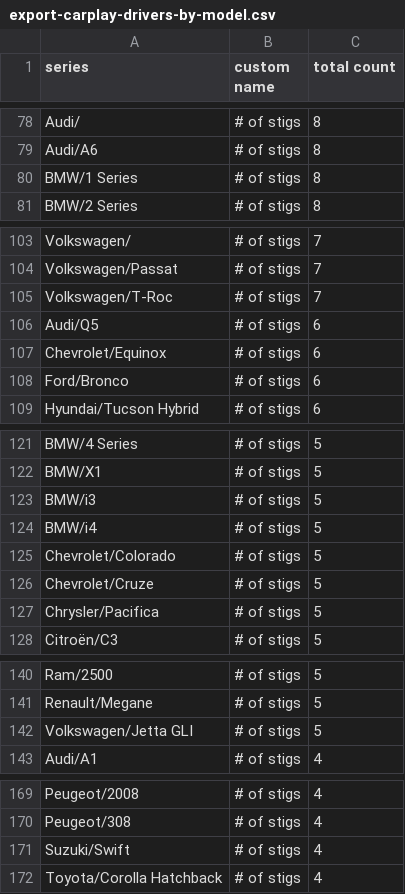
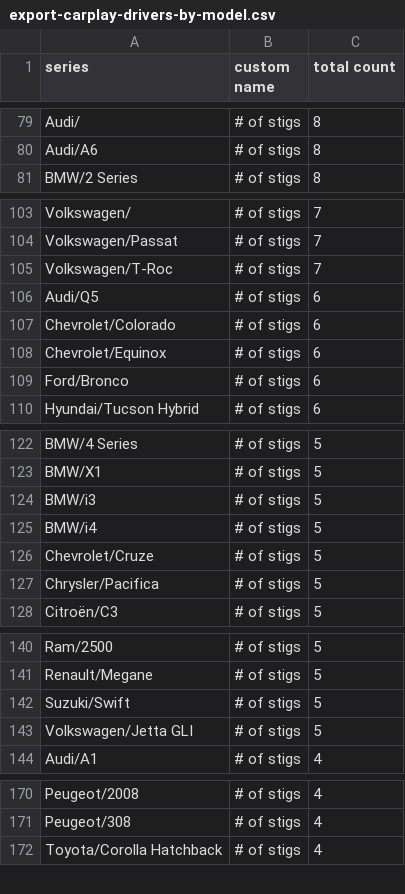
Before and after one commit to ClutchEngineering/sidecar.clutch.engineering, a CSV file: Sources/gensite/export-carplay-drivers-by-model.csv, drawn as a sheet; only a part is shown, gaps mark what is left out; removed rows and columns are numbered as before the commit, all else as after; the diff covers the shown part only; the diff names each change by its address in the sheet, - before the commit and + after, or states it on an @@ line.

```diff
--- a/Sources/gensite/export-carplay-drivers-by-model.csv
+++ b/Sources/gensite/export-carplay-drivers-by-model.csv
-row 80: BMW/1 Series | # of stigs | 8
+row 107: Chevrolet/Colorado | # of stigs | 6
-row 125: Chevrolet/Colorado | # of stigs | 5
+row 142: Suzuki/Swift | # of stigs | 5
-row 171: Suzuki/Swift | # of stigs | 4
```
Also changed, not shown: 6 added rows, 5 removed rows and 7 edited cells elsewhere in this file, Sources/gensite/export-carplay-distance-traveled-by-model-yesterday.csv.
